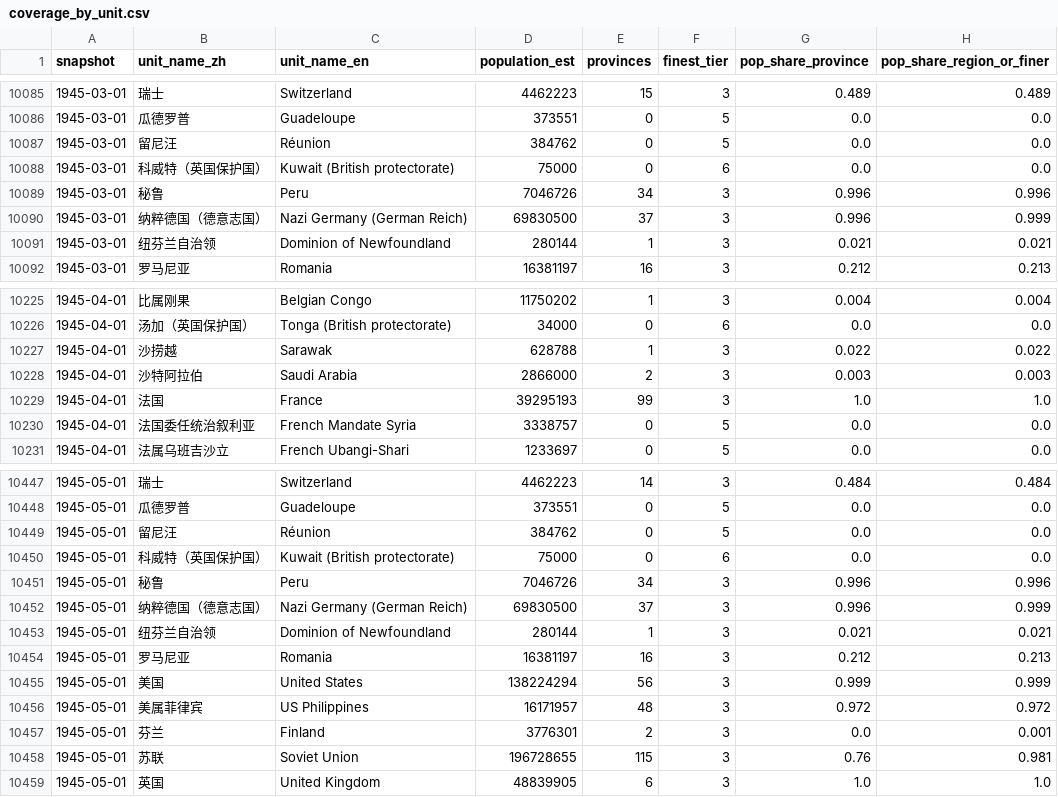
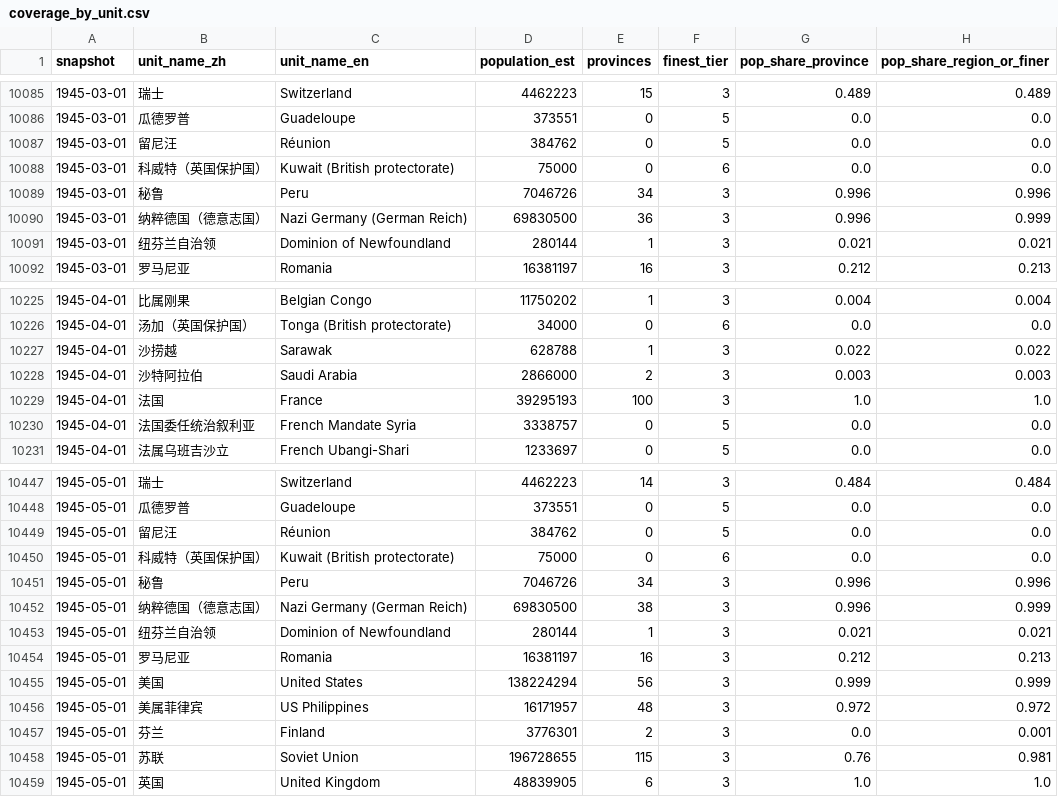
Before and after one commit to dns0129/World_Map_History, a CSV file: ww2/coverage_by_unit.csv, drawn as a sheet; only a part is shown, gaps mark what is left out; the diff covers the shown part only.

```diff
--- a/ww2/coverage_by_unit.csv
+++ b/ww2/coverage_by_unit.csv
@@ -10089,3 +10089,3 @@ snapshot,unit_name_zh,unit_name_en,population_est,provinces,finest_tier,pop_shar
 1945-03-01,秘鲁,Peru,7046726,34,3,0.996,0.996
-1945-03-01,纳粹德国（德意志国）,Nazi Germany (German Reich),69830500,37,3,0.996,0.999
+1945-03-01,纳粹德国（德意志国）,Nazi Germany (German Reich),69830500,36,3,0.996,0.999
 1945-03-01,纽芬兰自治领,Dominion of Newfoundland,280144,1,3,0.021,0.021
@@ -10228,3 +10228,3 @@ snapshot,unit_name_zh,unit_name_en,population_est,provinces,finest_tier,pop_shar
 1945-04-01,沙特阿拉伯,Saudi Arabia,2866000,2,3,0.003,0.003
-1945-04-01,法国,France,39295193,99,3,1.0,1.0
+1945-04-01,法国,France,39295193,100,3,1.0,1.0
 1945-04-01,法国委任统治叙利亚,French Mandate Syria,3338757,0,5,0.0,0.0
@@ -10451,3 +10451,3 @@ snapshot,unit_name_zh,unit_name_en,population_est,provinces,finest_tier,pop_shar
 1945-05-01,秘鲁,Peru,7046726,34,3,0.996,0.996
-1945-05-01,纳粹德国（德意志国）,Nazi Germany (German Reich),69830500,37,3,0.996,0.999
+1945-05-01,纳粹德国（德意志国）,Nazi Germany (German Reich),69830500,38,3,0.996,0.999
 1945-05-01,纽芬兰自治领,Dominion of Newfoundland,280144,1,3,0.021,0.021
```
Also changed, not shown: 7 edited cells elsewhere in this file, ww2/coverage.csv.
